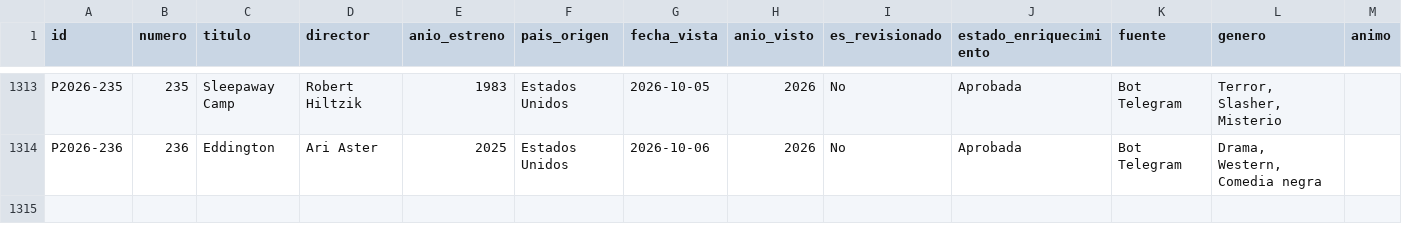
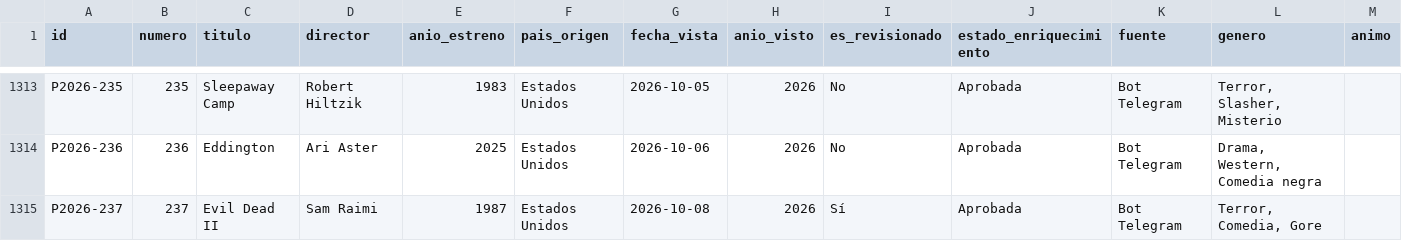
Before and after one commit to Arturogrottoli/IA-Automation-Movies, a CSV file: cerebro/catalogo_completo.csv, drawn as a sheet; only a part is shown, gaps mark what is left out; rows hold the shown columns only; the diff names each change by its address in the sheet, - before the commit and + after, or states it on an @@ line.

```diff
--- a/cerebro/catalogo_completo.csv
+++ b/cerebro/catalogo_completo.csv
+row 1315: P2026-237 | 237 | Evil Dead II | Sam Raimi | 1987 | Estados Unidos | 2026-10-08 | 2026 | Sí | Aprobada | Bot Telegram | Terror, Comedia, Gore
```
Also changed, not shown: 3 other files.
